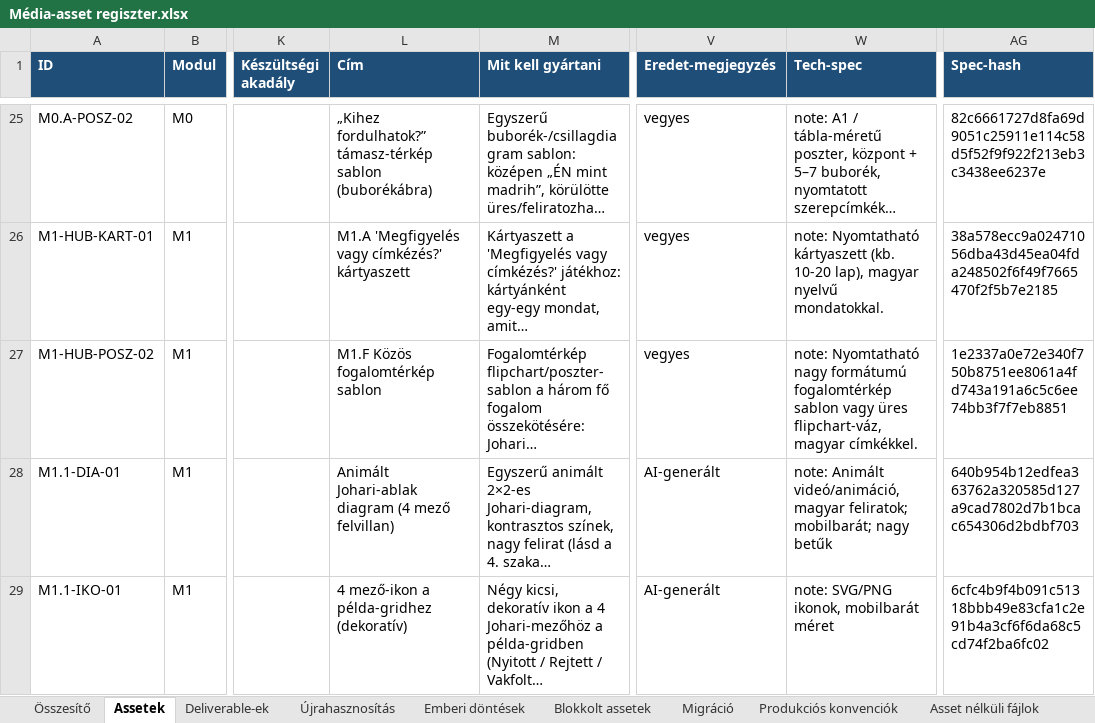
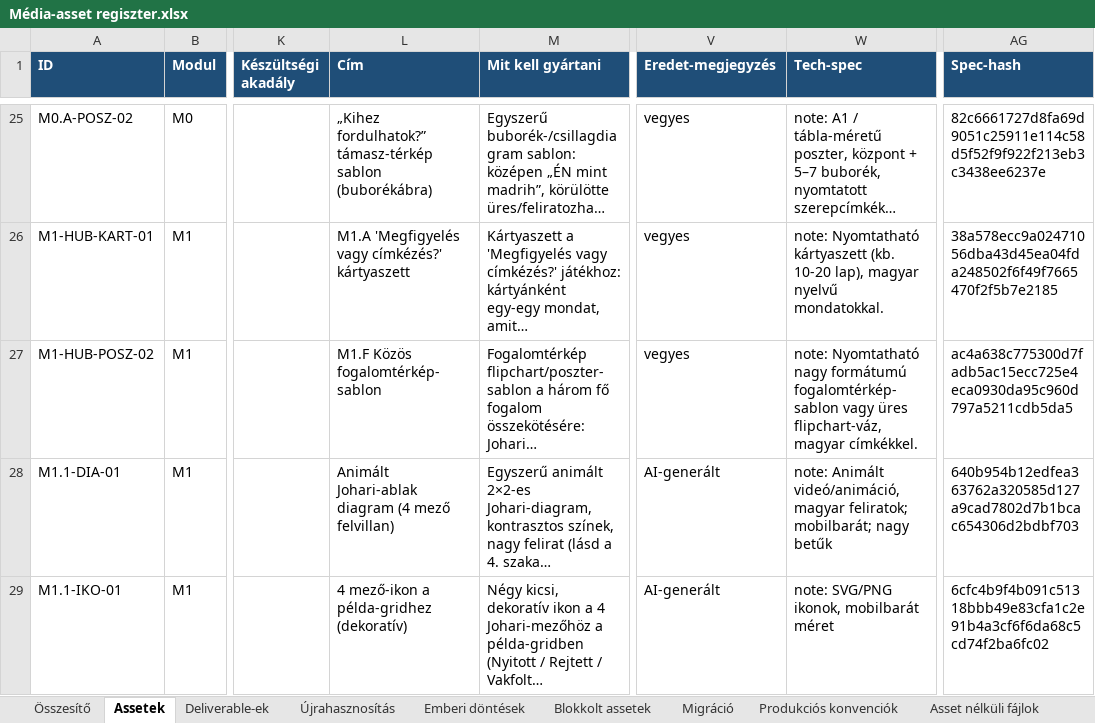
Before and after one commit to hasomerhacairhu/modszertani-kepzes, an Excel workbook: 02 Tervezet/Média-assetek/Média-asset regiszter.xlsx, sheet Assetek, drawn as a sheet; only a part is shown, gaps mark what is left out; long unchanged cells end in …; values as stored, in another font and other column widths than the file's, no borders; the diff names each change by its address in the sheet, - before the commit and + after, or states it on an @@ line.

```diff
--- a/02 Tervezet/Média-assetek/Média-asset regiszter.xlsx (sheet Assetek)
+++ b/02 Tervezet/Média-assetek/Média-asset regiszter.xlsx (sheet Assetek)
-L27 (Cím): M1.F Közös fogalomtérkép sablon
+L27 (Cím): M1.F Közös fogalomtérkép-sablon
-W27 (Tech-spec): …nagy formátumú fogalomtérkép sablon vagy üres…
+W27 (Tech-spec): …nagy formátumú fogalomtérkép-sablon vagy üres…
-AG27 (Spec-hash): 1e2337a0e72e340f750b8751ee8061a4fd743a191a6c5c6ee74bb3f7f7eb8851
+AG27 (Spec-hash): ac4a638c775300d7fadb5ac15ecc725e4eca0930da95c960d797a5211cdb5da5
```
Also changed, not shown: sheet Deliverable-ek, 5 other files.
